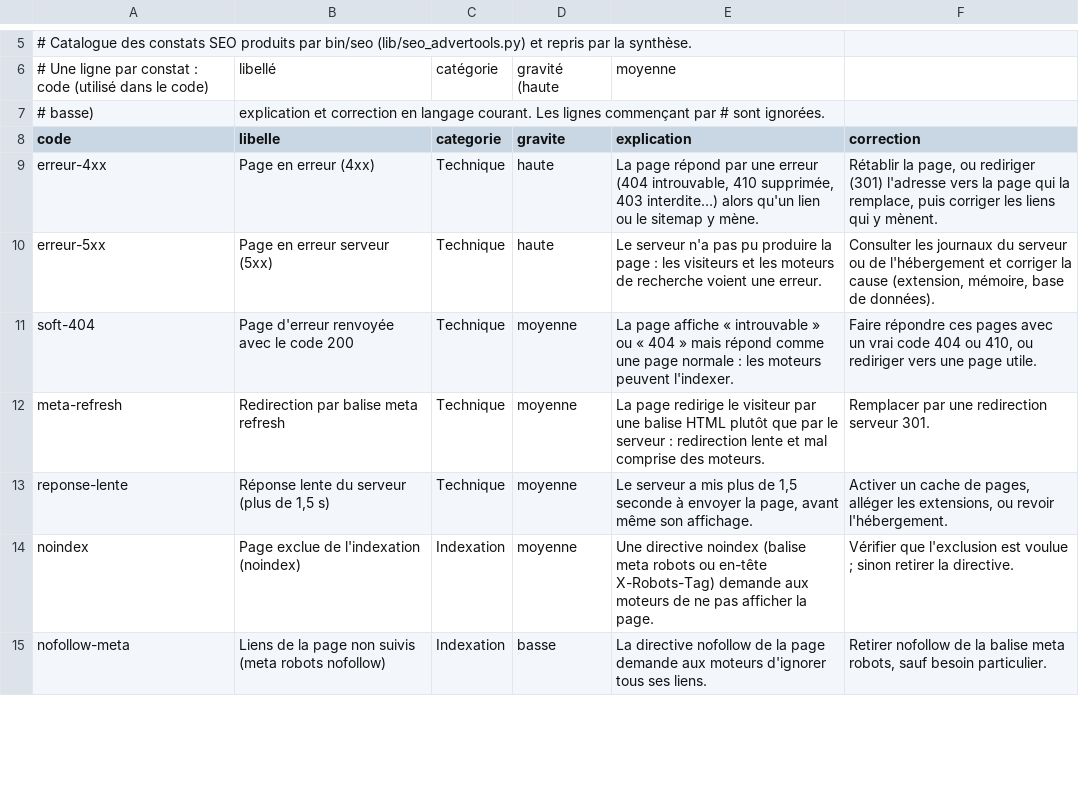
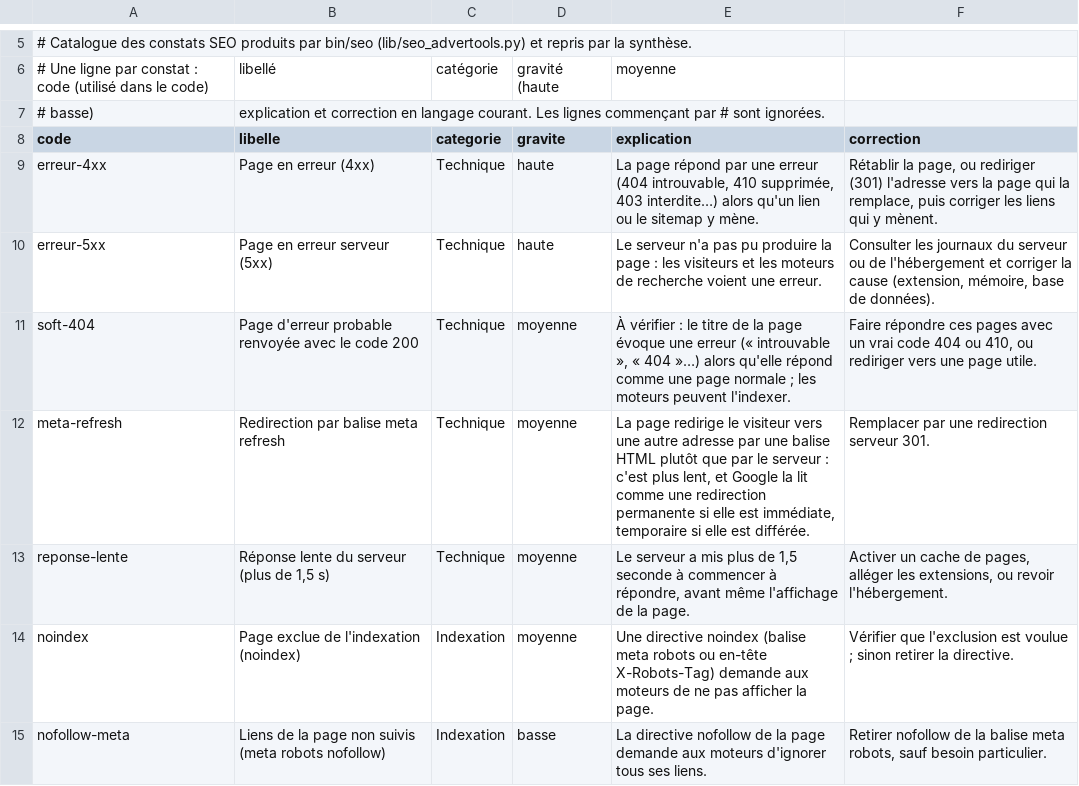
Before and after one commit to MathBach32/kit-audit-web, a CSV file: config/problemes.csv, drawn as a sheet; only a part is shown, gaps mark what is left out; the diff covers the shown part only.

```diff
--- a/config/problemes.csv
+++ b/config/problemes.csv
@@ -10,5 +10,5 @@ erreur-4xx,Page en erreur (4xx),Technique,haute,"La page répond par une erreur
 erreur-5xx,Page en erreur serveur (5xx),Technique,haute,Le serveur n'a pas pu produire la page : les visiteurs et les moteurs de recherche voient une erreur.,"Consulter les journaux du serveur ou de l'hébergement et corriger la cause (extension, mémoire, base de données)."
-soft-404,Page d'erreur renvoyée avec le code 200,Technique,moyenne,La page affiche « introuvable » ou « 404 » mais répond comme une page normale : les moteurs peuvent l'indexer.,"Faire répondre ces pages avec un vrai code 404 ou 410, ou rediriger vers une page utile."
-meta-refresh,Redirection par balise meta refresh,Technique,moyenne,La page redirige le visiteur par une balise HTML plutôt que par le serveur : redirection lente et mal comprise des moteurs.,Remplacer par une redirection serveur 301.
-reponse-lente,"Réponse lente du serveur (plus de 1,5 s)",Technique,moyenne,"Le serveur a mis plus de 1,5 seconde à envoyer la page, avant même son affichage.","Activer un cache de pages, alléger les extensions, ou revoir l'hébergement."
+soft-404,Page d'erreur probable renvoyée avec le code 200,Technique,moyenne,"À vérifier : le titre de la page évoque une erreur (« introuvable », « 404 »…) alors qu'elle répond comme une page normale ; les moteurs peuvent l'indexer.","Faire répondre ces pages avec un vrai code 404 ou 410, ou rediriger vers une page utile."
+meta-refresh,Redirection par balise meta refresh,Technique,moyenne,"La page redirige le visiteur vers une autre adresse par une balise HTML plutôt que par le serveur : c'est plus lent, et Google la lit comme une redirection permanente si elle est immédiate, temporaire si elle est différée.",Remplacer par une redirection serveur 301.
+reponse-lente,"Réponse lente du serveur (plus de 1,5 s)",Technique,moyenne,"Le serveur a mis plus de 1,5 seconde à commencer à répondre, avant même l'affichage de la page.","Activer un cache de pages, alléger les extensions, ou revoir l'hébergement."
 noindex,Page exclue de l'indexation (noindex),Indexation,moyenne,Une directive noindex (balise meta robots ou en-tête X-Robots-Tag) demande aux moteurs de ne pas afficher la page.,Vérifier que l'exclusion est voulue ; sinon retirer la directive.
```
Also changed, not shown: 25 edited cells elsewhere in this file, 20 other files.
